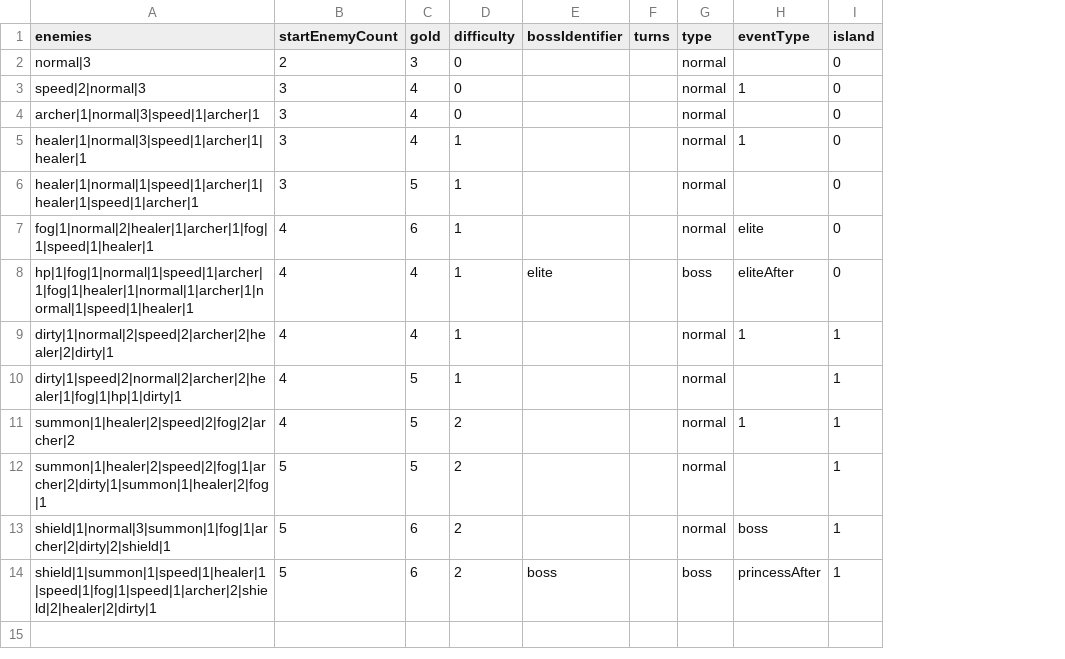
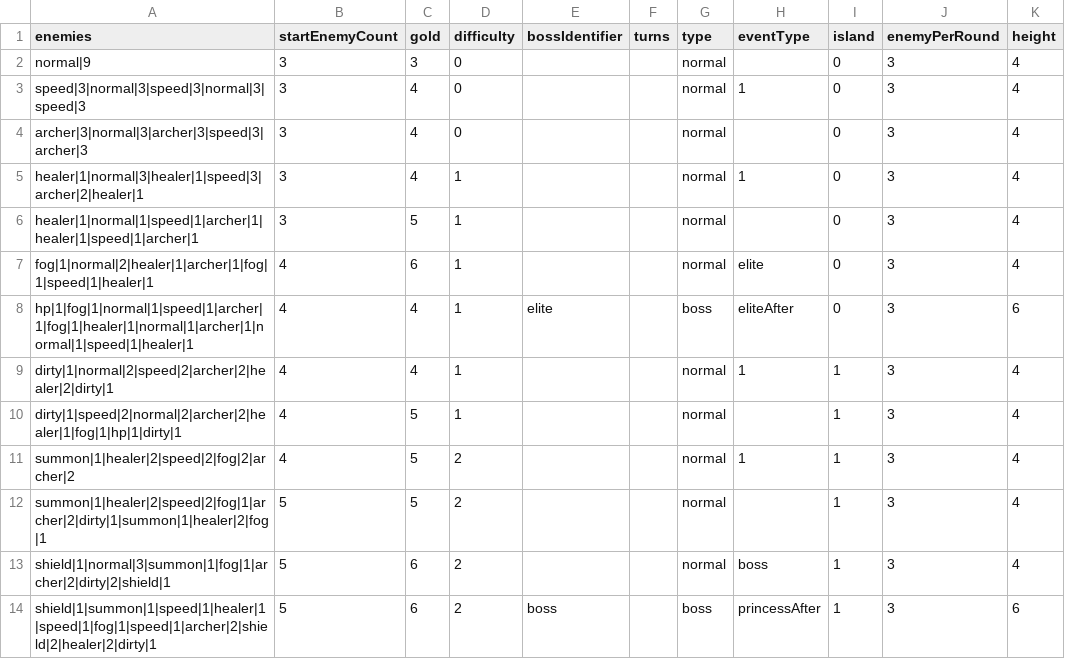
Before and after one commit to shshwdr/wave, a CSV file: Assets/Resources/csv/level.csv, drawn as a sheet; the diff names each change by its address in the sheet, - before the commit and + after, or states it on an @@ line.

```diff
--- a/Assets/Resources/csv/level.csv
+++ b/Assets/Resources/csv/level.csv
+column J (enemyPerRound), rows 2-14: all 3
+column K (height), rows 2-14: 4 | 4 | 4 | 4 | 4 | 4 | 6 | 4 | 4 | 4 | 4 | 4 | 6
-A2 (enemies): normal|3
+A2 (enemies): normal|9
-B2 (startEnemyCount): 2
+B2 (startEnemyCount): 3
-A3 (enemies): speed|2|normal|3
+A3 (enemies): speed|3|normal|3|speed|3|normal|3|speed|3
-A4 (enemies): archer|1|normal|3|speed|1|archer|1
+A4 (enemies): archer|3|normal|3|archer|3|speed|3|archer|3
-A5 (enemies): healer|1|normal|3|speed|1|archer|1|healer|1
+A5 (enemies): healer|1|normal|3|healer|1|speed|3|archer|2|healer|1
```
Also changed, not shown: Assets/Resources/csv/consumable.csv, Assets/Resources/csv/enemy.csv, 17 other files.
